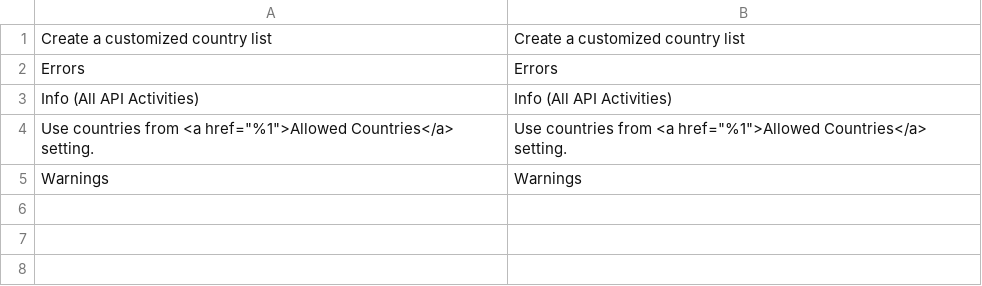
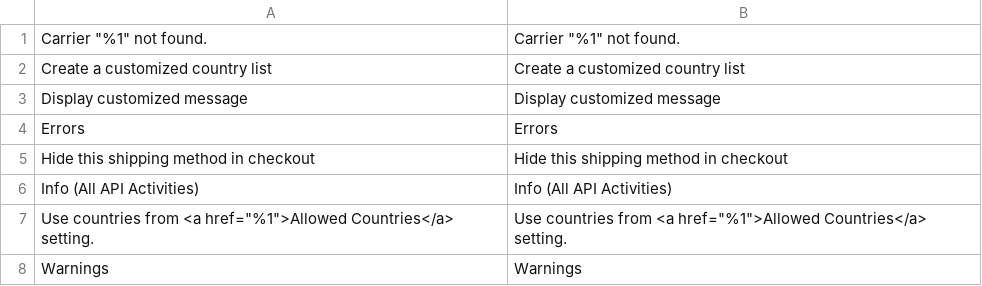
Before and after one commit to netresearch/module-shipping-core, a CSV file: i18n/en_US.csv, drawn as a sheet.

```diff
--- a/i18n/en_US.csv
+++ b/i18n/en_US.csv
@@ -1,3 +1,6 @@
+"Carrier ""%1"" not found.","Carrier ""%1"" not found."
 "Create a customized country list","Create a customized country list"
+"Display customized message","Display customized message"
 Errors,Errors
+"Hide this shipping method in checkout","Hide this shipping method in checkout"
 "Info (All API Activities)","Info (All API Activities)"
```
Also changed, not shown: i18n/de_DE.csv, 25 other files.
